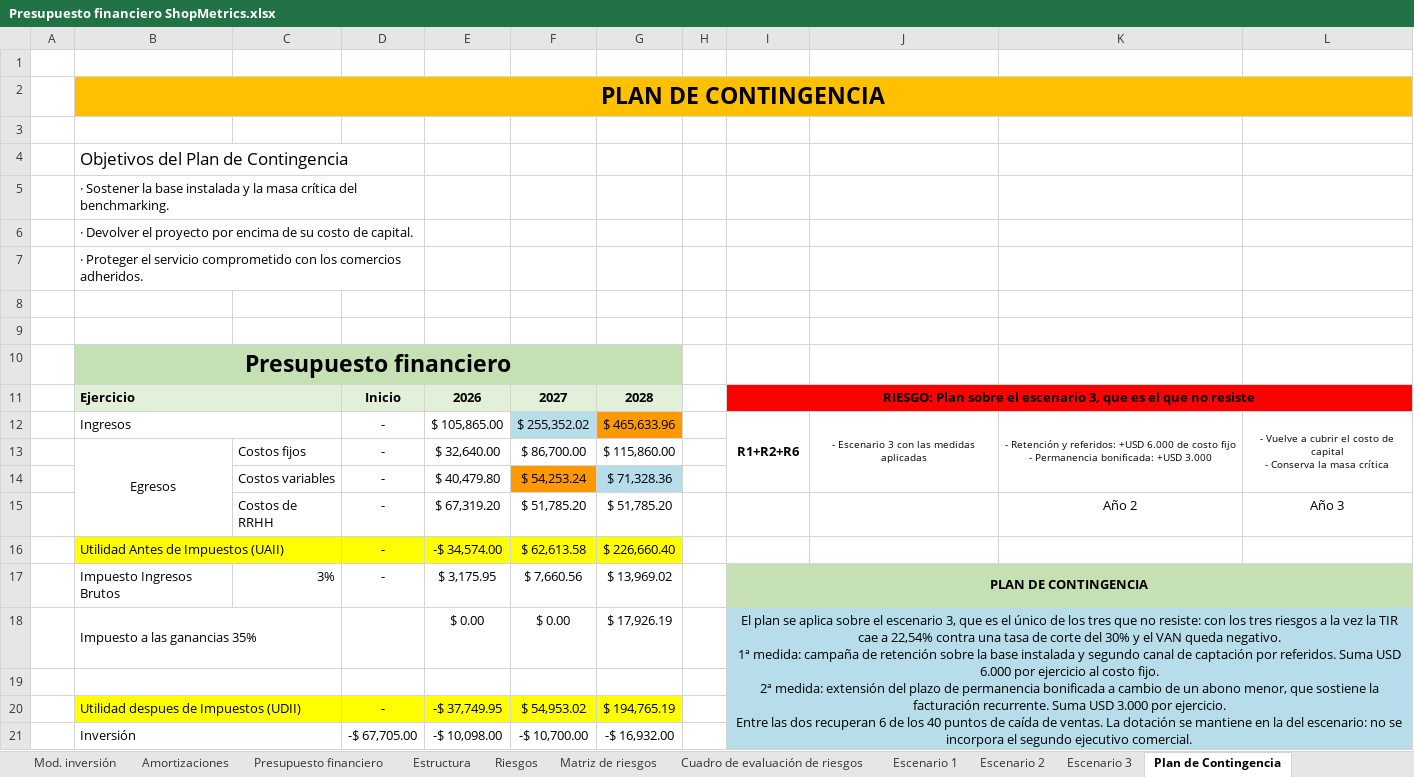
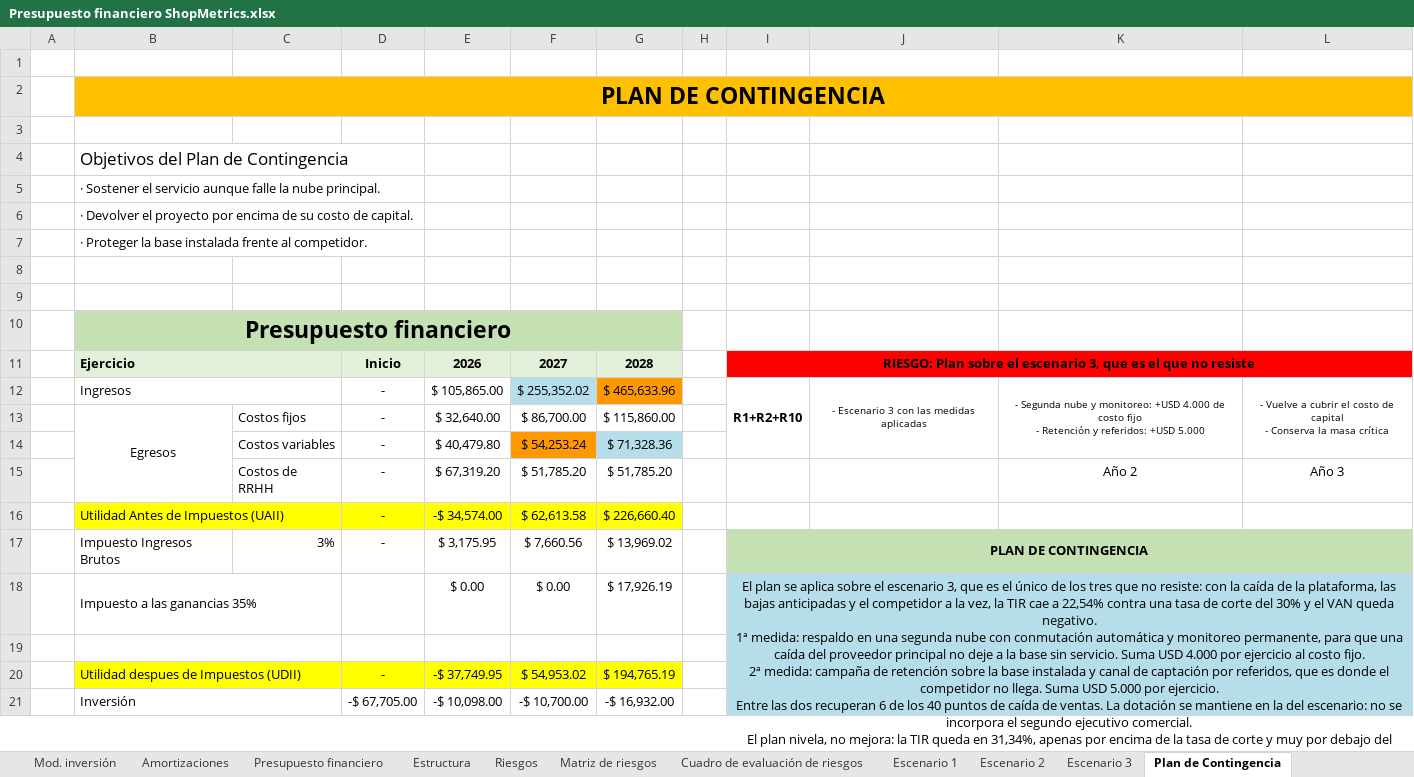
Before and after one commit to javieravellanedaa/ShopMetrics-Negocio, an Excel workbook: documento/Presupuesto financiero ShopMetrics.xlsx, sheet Plan de Contingencia, drawn as a sheet; only a part is shown; values as stored, in another font and other column widths than the file's, no borders; charts and pictures not drawn; ↵ is a line break in a cell; the diff names each change by its address in the sheet, - before the commit and + after, or states it on an @@ line.

```diff
--- a/documento/Presupuesto financiero ShopMetrics.xlsx (sheet Plan de Contingencia)
+++ b/documento/Presupuesto financiero ShopMetrics.xlsx (sheet Plan de Contingencia)
-B5: · Sostener la base instalada y la masa crítica del benchmarking.
+B5: · Sostener el servicio aunque falle la nube principal.
-B7: · Proteger el servicio comprometido con los comercios adheridos.
+B7: · Proteger la base instalada frente al competidor.
-I12: R1+R2+R6
+I12: R1+R2+R10
-K12: - Retención y referidos: +USD 6.000 de costo fijo ↵ - Permanencia bonificada: +USD 3.000
+K12: - Segunda nube y monitoreo: +USD 4.000 de costo fijo ↵ - Retención y referidos: +USD 5.000
-I18: …resiste: con los tres riesgos a la vez la TIR cae a 22,54% contra una tasa de corte del 30% y el VAN queda negativo. ↵ 1ª medida: campaña de retención sobre la base instalada y segundo canal de captación por referidos. Suma USD 6.000 por ejercicio al costo fijo. ↵ 2ª medida: extensión del plazo de permanencia bonificada a cambio de un abono menor, que sostiene la facturación recurrente. Suma USD 3.000 por ejercicio.…
+I18: …resiste: con la caída de la plataforma, las bajas anticipadas y el competidor a la vez, la TIR cae a 22,54% contra una tasa de corte del 30% y el VAN queda negativo. ↵ 1ª medida: respaldo en una segunda nube con conmutación automática y monitoreo permanente, para que una caída del proveedor principal no deje a la base sin servicio. Suma USD 4.000 por ejercicio al costo fijo. ↵ 2ª medida: campaña de retención sobre la base instalada y canal de captación por referidos, que es donde el competidor no llega. Suma USD 5.000 por ejercicio.…
```
Also changed, not shown: sheet Matriz de riesgos, sheet Escenario 1, sheet Escenario 3, sheet Cuadro de evaluación de riesgos, sheet Riesgos, 1 other file.
